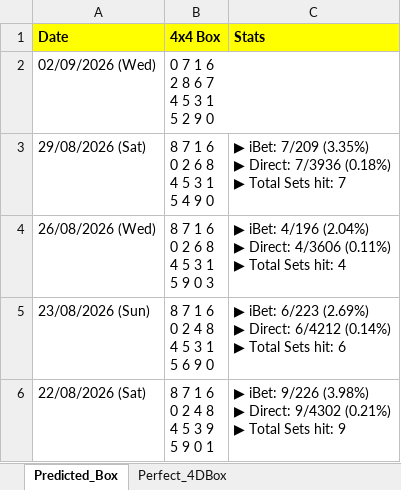
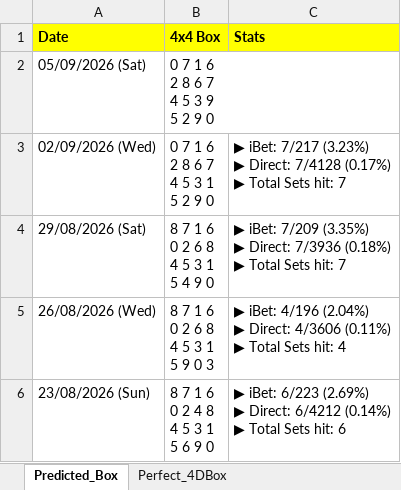
Before and after one commit to apiusage/sg-4d-json, an Excel workbook: 4d_box_output.xlsx, sheet Predicted_Box, drawn as a sheet; only a part is shown; the shorter side is filled out with more unchanged rows; values as stored, in another font and other column widths than the file's, no borders; addresses are those after the commit; ↵ is a line break in a cell; the diff names each change by its address in the sheet, - before the commit and + after, or states it on an @@ line.

```diff
--- a/4d_box_output.xlsx (sheet Predicted_Box)
+++ b/4d_box_output.xlsx (sheet Predicted_Box)
+row 2: 05/09/2026 (Sat) | 0 7 1 6 ↵ 2 8 6 7 ↵ 4 5 3 9 ↵ 5 2 9 0
-C3 (Stats): (empty)
+C3 (Stats): ▶ iBet: 7/217 (3.23%) ↵ ▶ Direct: 7/4128 (0.17%) ↵ ▶ Total Sets hit: 7
```
Also changed, not shown: sheet Perfect_4DBox, 1 other file.
